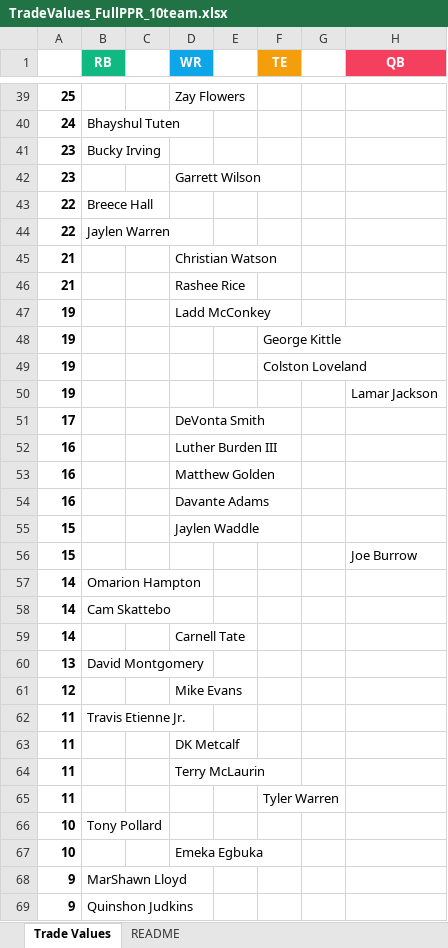
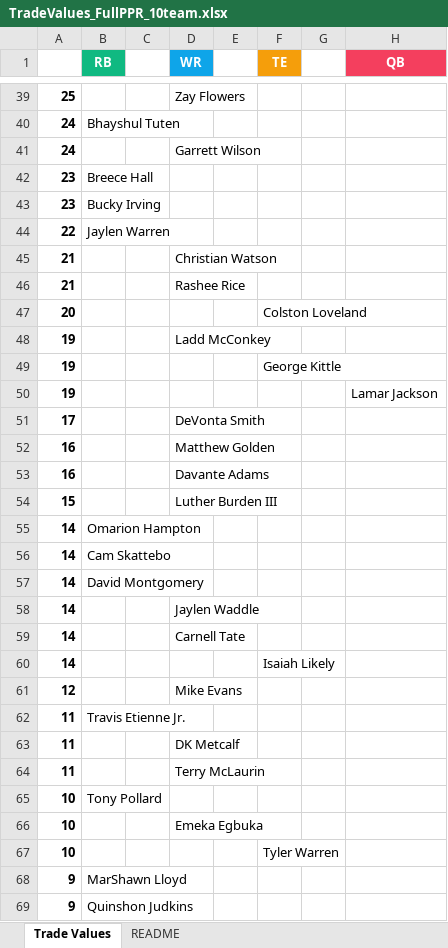
Before and after one commit to seoularpro/OddsVis, an Excel workbook: TradeValueSheets/TradeValues_FullPPR_10team.xlsx, sheet Trade Values, drawn as a sheet; only a part is shown, gaps mark what is left out; values as stored, in another font and other column widths than the file's, no borders; removed rows and columns are numbered as before the commit, all else as after; the diff covers the shown part only; the diff names each change by its address in the sheet, - before the commit and + after, or states it on an @@ line.

```diff
--- a/TradeValueSheets/TradeValues_FullPPR_10team.xlsx (sheet Trade Values)
+++ b/TradeValueSheets/TradeValues_FullPPR_10team.xlsx (sheet Trade Values)
+row 41: 24 |  |  | Garrett Wilson
+row 42: 23 | Breece Hall
-row 42: 23 |  |  | Garrett Wilson
-row 43: 22 | Breece Hall
+row 47: 20 |  |  |  |  | Colston Loveland
-row 49: 19 |  |  |  |  | Colston Loveland
-row 52: 16 |  |  | Luther Burden III
-D54 (WR): Jaylen Waddle
+D54 (WR): Luther Burden III
-row 56: 15 |  |  |  |  |  |  | Joe Burrow
+row 57: 14 | David Montgomery
+row 58: 14 |  |  | Jaylen Waddle
-row 60: 13 | David Montgomery
+row 60: 14 |  |  |  |  | Isaiah Likely
-row 65: 11 |  |  |  |  | Tyler Warren
+row 67: 10 |  |  |  |  | Tyler Warren
```
Also changed, not shown: 3 added rows, 3 removed rows and 11 edited cells elsewhere in this sheet, sheet README, TradeValueSheets/TradeValues_AllCombinations.xlsx, TradeValueSheets/TradeValues_HalfPPR_10team.xlsx, 18 other files.
